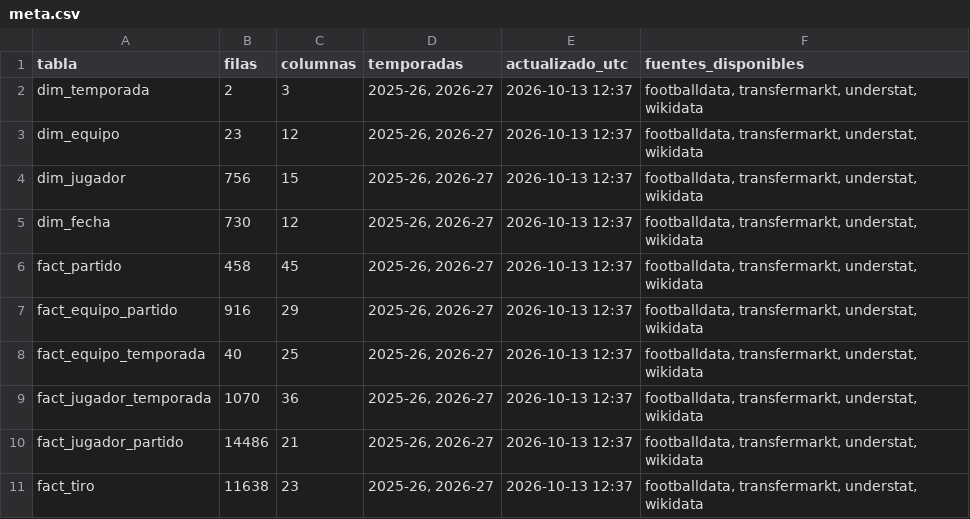
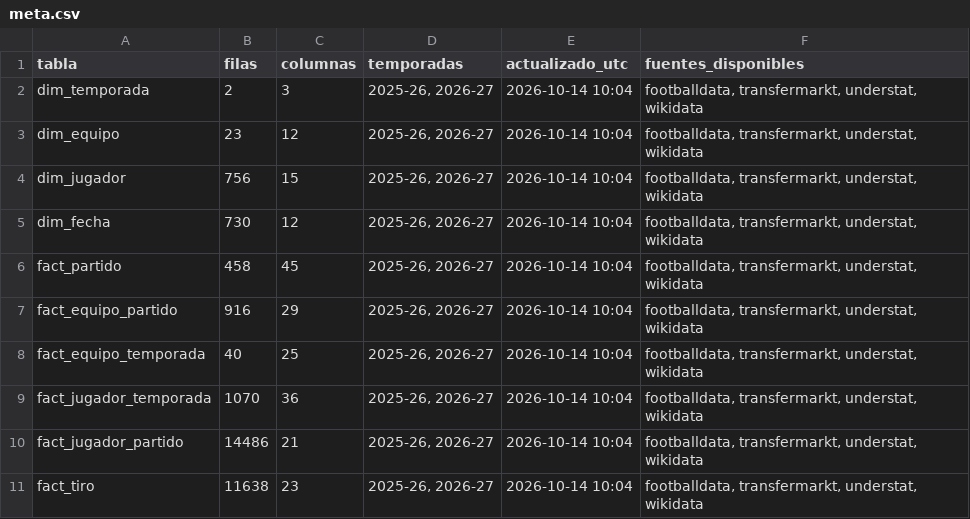
Before and after one commit to andonirdguez/laliga-dashboard, a CSV file: data/gold/meta.csv, drawn as a sheet.

```diff
--- a/data/gold/meta.csv
+++ b/data/gold/meta.csv
@@ -1,11 +1,11 @@
 tabla,filas,columnas,temporadas,actualizado_utc,fuentes_disponibles
-dim_temporada,2,3,"2025-26, 2026-27",2026-10-13 12:37,"footballdata, transfermarkt, understat, wikidata"
-dim_equipo,23,12,"2025-26, 2026-27",2026-10-13 12:37,"footballdata, transfermarkt, understat, wikidata"
-dim_jugador,756,15,"2025-26, 2026-27",2026-10-13 12:37,"footballdata, transfermarkt, understat, wikidata"
-dim_fecha,730,12,"2025-26, 2026-27",2026-10-13 12:37,"footballdata, transfermarkt, understat, wikidata"
-fact_partido,458,45,"2025-26, 2026-27",2026-10-13 12:37,"footballdata, transfermarkt, understat, wikidata"
-fact_equipo_partido,916,29,"2025-26, 2026-27",2026-10-13 12:37,"footballdata, transfermarkt, understat, wikidata"
-fact_equipo_temporada,40,25,"2025-26, 2026-27",2026-10-13 12:37,"footballdata, transfermarkt, understat, wikidata"
-fact_jugador_temporada,1070,36,"2025-26, 2026-27",2026-10-13 12:37,"footballdata, transfermarkt, understat, wikidata"
-fact_jugador_partido,14486,21,"2025-26, 2026-27",2026-10-13 12:37,"footballdata, transfermarkt, understat, wikidata"
-fact_tiro,11638,23,"2025-26, 2026-27",2026-10-13 12:37,"footballdata, transfermarkt, understat, wikidata"
+dim_temporada,2,3,"2025-26, 2026-27",2026-10-14 10:04,"footballdata, transfermarkt, understat, wikidata"
+dim_equipo,23,12,"2025-26, 2026-27",2026-10-14 10:04,"footballdata, transfermarkt, understat, wikidata"
+dim_jugador,756,15,"2025-26, 2026-27",2026-10-14 10:04,"footballdata, transfermarkt, understat, wikidata"
+dim_fecha,730,12,"2025-26, 2026-27",2026-10-14 10:04,"footballdata, transfermarkt, understat, wikidata"
+fact_partido,458,45,"2025-26, 2026-27",2026-10-14 10:04,"footballdata, transfermarkt, understat, wikidata"
+fact_equipo_partido,916,29,"2025-26, 2026-27",2026-10-14 10:04,"footballdata, transfermarkt, understat, wikidata"
+fact_equipo_temporada,40,25,"2025-26, 2026-27",2026-10-14 10:04,"footballdata, transfermarkt, understat, wikidata"
+fact_jugador_temporada,1070,36,"2025-26, 2026-27",2026-10-14 10:04,"footballdata, transfermarkt, understat, wikidata"
+fact_jugador_partido,14486,21,"2025-26, 2026-27",2026-10-14 10:04,"footballdata, transfermarkt, understat, wikidata"
+fact_tiro,11638,23,"2025-26, 2026-27",2026-10-14 10:04,"footballdata, transfermarkt, understat, wikidata"
```
